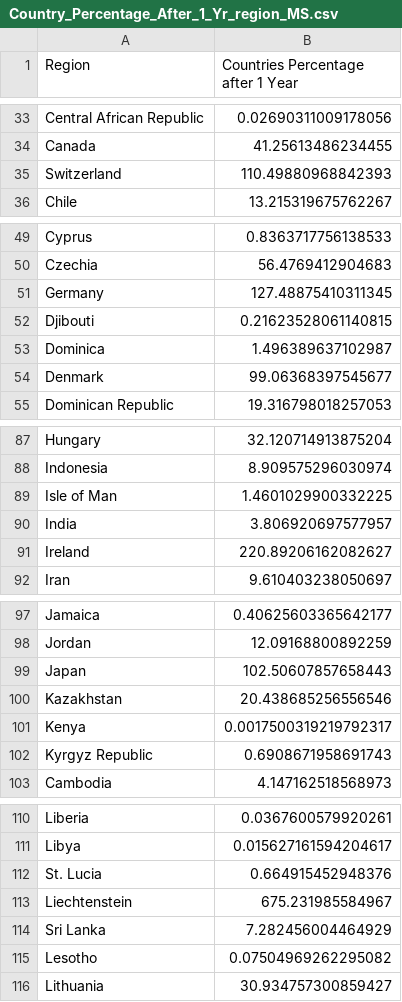
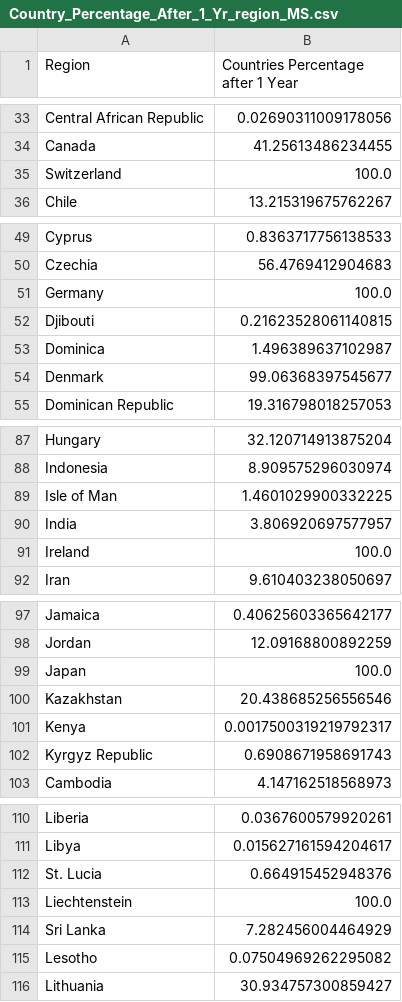
Before and after one commit to SPROOK/InRoomAirFilterScaleUp, a CSV file: results/Country_Percentage_After_1_Yr_region_MS.csv, drawn as a sheet; only a part is shown, gaps mark what is left out; the diff covers the shown part only.

Commit message:
small changes

```diff
--- a/results/Country_Percentage_After_1_Yr_region_MS.csv
+++ b/results/Country_Percentage_After_1_Yr_region_MS.csv
@@ -34,3 +34,3 @@ Central African Republic,0.02690311009178056
 Canada,41.25613486234455
-Switzerland,110.49880968842393
+Switzerland,100.0
 Chile,13.215319675762267
@@ -50,3 +50,3 @@ Cyprus,0.8363717756138533
 Czechia,56.4769412904683
-Germany,127.48875410311345
+Germany,100.0
 Djibouti,0.21623528061140815
@@ -90,3 +90,3 @@ Isle of Man,1.4601029900332225
 India,3.806920697577957
-Ireland,220.89206162082627
+Ireland,100.0
 Iran,9.610403238050697
@@ -98,3 +98,3 @@ Jamaica,0.40625603365642177
 Jordan,12.09168800892259
-Japan,102.50607857658443
+Japan,100.0
 Kazakhstan,20.438685256556546
@@ -112,3 +112,3 @@ Libya,0.015627161594204617
 St. Lucia,0.664915452948376
-Liechtenstein,675.231985584967
+Liechtenstein,100.0
 Sri Lanka,7.282456004464929
```
Also changed, not shown: 2 edited cells elsewhere in this file.
